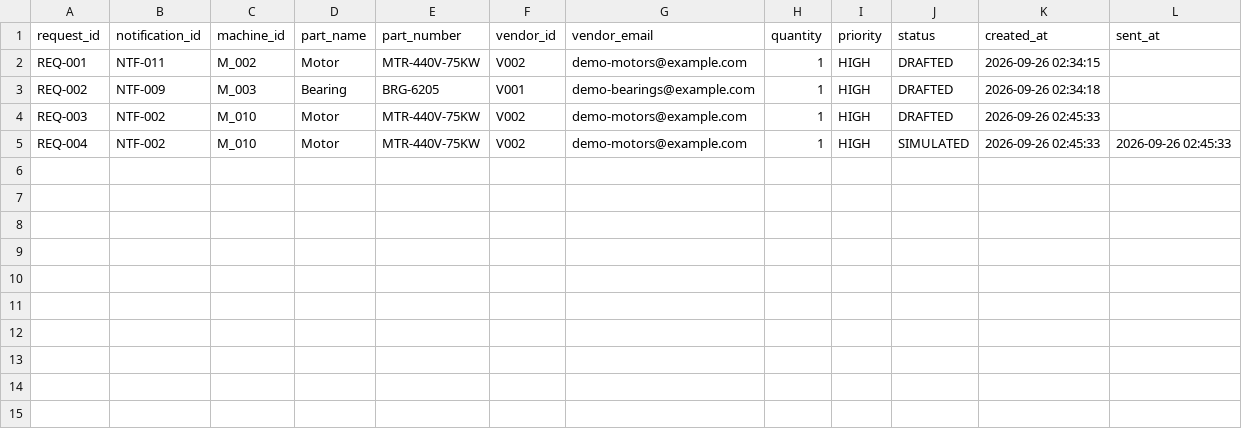
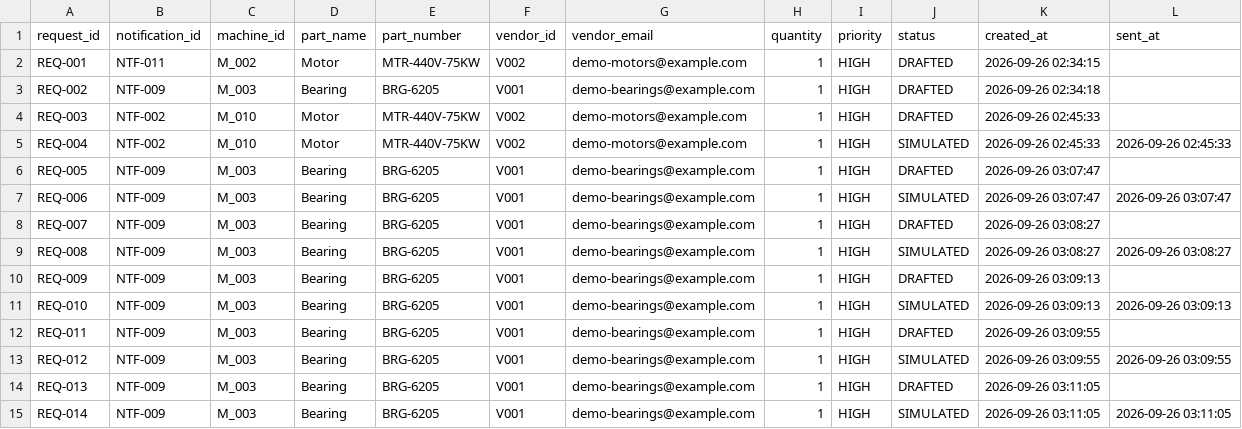
Before and after one commit to Katkar-Vinayak/Factory-Health-Agent, a CSV file: backend/data/replacement_requests.csv, drawn as a sheet; the diff names each change by its address in the sheet, - before the commit and + after, or states it on an @@ line.

```diff
--- a/backend/data/replacement_requests.csv
+++ b/backend/data/replacement_requests.csv
+row 6: REQ-005 | NTF-009 | M_003 | Bearing | BRG-6205 | V001 | demo-bearings@example.com | 1 | HIGH | DRAFTED | 2026-09-26 03:07:47
+row 7: REQ-006 | NTF-009 | M_003 | Bearing | BRG-6205 | V001 | demo-bearings@example.com | 1 | HIGH | SIMULATED | 2026-09-26 03:07:47 | 2026-09-26 03:07:47
+row 8: REQ-007 | NTF-009 | M_003 | Bearing | BRG-6205 | V001 | demo-bearings@example.com | 1 | HIGH | DRAFTED | 2026-09-26 03:08:27
+row 9: REQ-008 | NTF-009 | M_003 | Bearing | BRG-6205 | V001 | demo-bearings@example.com | 1 | HIGH | SIMULATED | 2026-09-26 03:08:27 | 2026-09-26 03:08:27
+row 10: REQ-009 | NTF-009 | M_003 | Bearing | BRG-6205 | V001 | demo-bearings@example.com | 1 | HIGH | DRAFTED | 2026-09-26 03:09:13
+row 11: REQ-010 | NTF-009 | M_003 | Bearing | BRG-6205 | V001 | demo-bearings@example.com | 1 | HIGH | SIMULATED | 2026-09-26 03:09:13 | 2026-09-26 03:09:13
+row 12: REQ-011 | NTF-009 | M_003 | Bearing | BRG-6205 | V001 | demo-bearings@example.com | 1 | HIGH | DRAFTED | 2026-09-26 03:09:55
+row 13: REQ-012 | NTF-009 | M_003 | Bearing | BRG-6205 | V001 | demo-bearings@example.com | 1 | HIGH | SIMULATED | 2026-09-26 03:09:55 | 2026-09-26 03:09:55
+row 14: REQ-013 | NTF-009 | M_003 | Bearing | BRG-6205 | V001 | demo-bearings@example.com | 1 | HIGH | DRAFTED | 2026-09-26 03:11:05
+row 15: REQ-014 | NTF-009 | M_003 | Bearing | BRG-6205 | V001 | demo-bearings@example.com | 1 | HIGH | SIMULATED | 2026-09-26 03:11:05 | 2026-09-26 03:11:05
```
Also changed, not shown: backend/data/action_records.csv, backend/data/notifications.csv, 1 other file.
